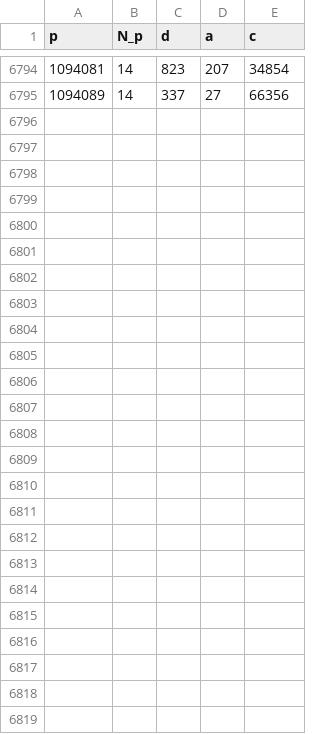
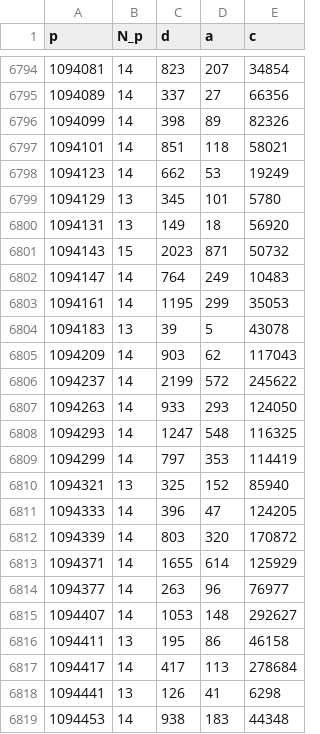
Before and after one commit to rojas-mathcs/winomials, a TSV file: maxima.tsv, drawn as a sheet; only a part is shown, gaps mark what is left out; the diff names each change by its address in the sheet, - before the commit and + after, or states it on an @@ line.

```diff
--- a/maxima.tsv
+++ b/maxima.tsv
+row 6796: 1094099 | 14 | 398 | 89 | 82326
+row 6797: 1094101 | 14 | 851 | 118 | 58021
+row 6798: 1094123 | 14 | 662 | 53 | 19249
+row 6799: 1094129 | 13 | 345 | 101 | 5780
+row 6800: 1094131 | 13 | 149 | 18 | 56920
+row 6801: 1094143 | 15 | 2023 | 871 | 50732
+row 6802: 1094147 | 14 | 764 | 249 | 10483
+row 6803: 1094161 | 14 | 1195 | 299 | 35053
+row 6804: 1094183 | 13 | 39 | 5 | 43078
+row 6805: 1094209 | 14 | 903 | 62 | 117043
+row 6806: 1094237 | 14 | 2199 | 572 | 245622
+row 6807: 1094263 | 14 | 933 | 293 | 124050
+row 6808: 1094293 | 14 | 1247 | 548 | 116325
+row 6809: 1094299 | 14 | 797 | 353 | 114419
+row 6810: 1094321 | 13 | 325 | 152 | 85940
+row 6811: 1094333 | 14 | 396 | 47 | 124205
+row 6812: 1094339 | 14 | 803 | 320 | 170872
+row 6813: 1094371 | 14 | 1655 | 614 | 125929
+row 6814: 1094377 | 14 | 263 | 96 | 76977
+row 6815: 1094407 | 14 | 1053 | 148 | 292627
+row 6816: 1094411 | 13 | 195 | 86 | 46158
+row 6817: 1094417 | 14 | 417 | 113 | 278684
+row 6818: 1094441 | 13 | 126 | 41 | 6298
+row 6819: 1094453 | 14 | 938 | 183 | 44348
```
Also changed, not shown: 2 other files.
